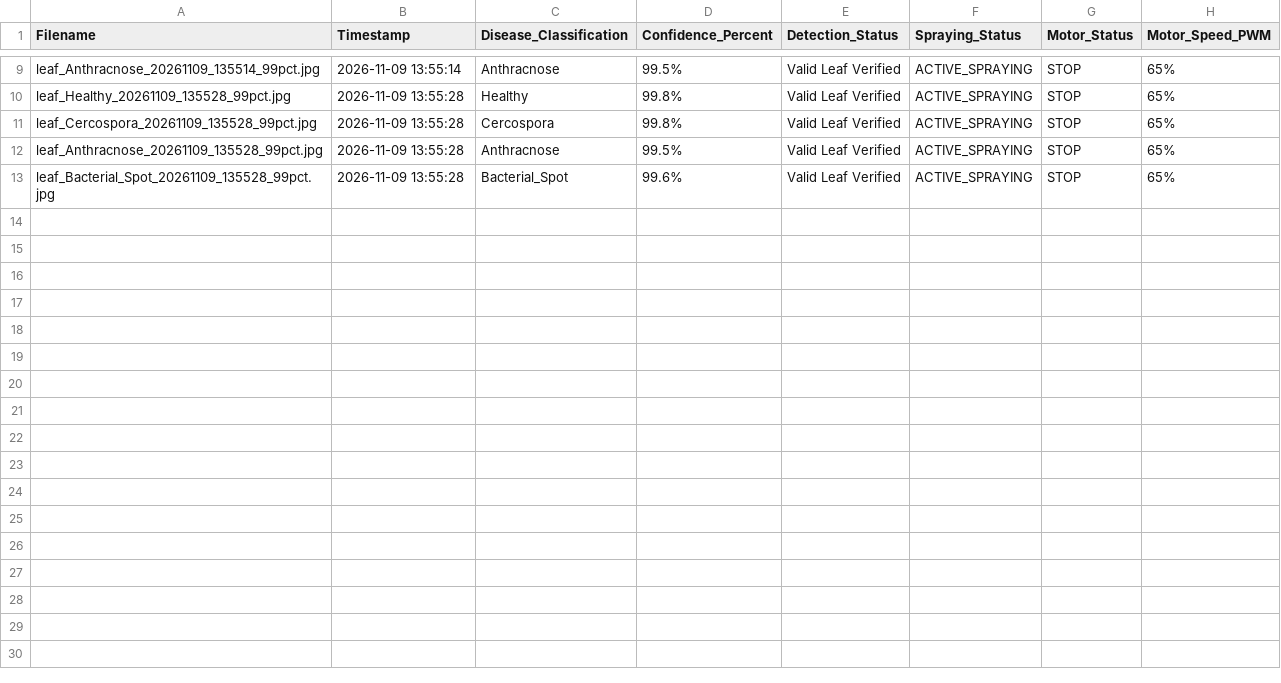
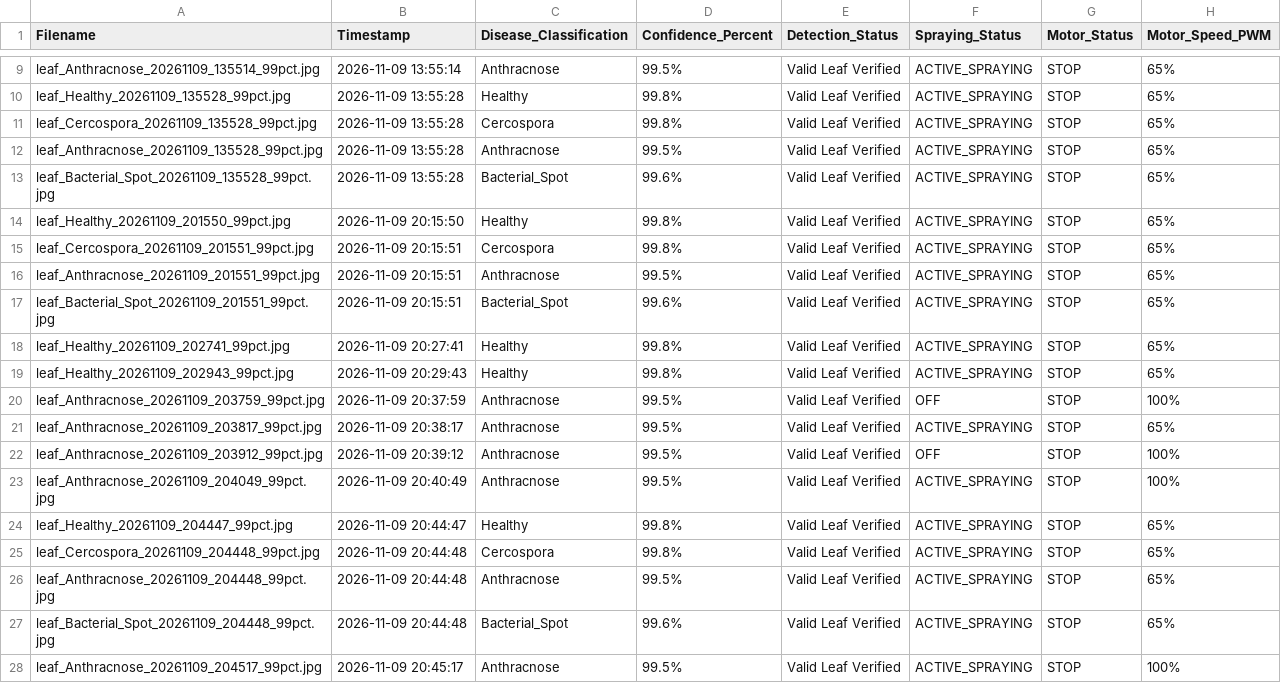
Before and after one commit to manojkumar-code295/Plant_Disease_Rover_AI, a CSV file: detection_logs/detection_history.csv, drawn as a sheet; only a part is shown, gaps mark what is left out.

```diff
--- a/detection_logs/detection_history.csv
+++ b/detection_logs/detection_history.csv
@@ -13 +13,16 @@ leaf_Anthracnose_20261109_135528_99pct.jpg,2026-11-09 13:55:28,Anthracnose,99.5%
 leaf_Bacterial_Spot_20261109_135528_99pct.jpg,2026-11-09 13:55:28,Bacterial_Spot,99.6%,Valid Leaf Verified,ACTIVE_SPRAYING,STOP,65%
+leaf_Healthy_20261109_201550_99pct.jpg,2026-11-09 20:15:50,Healthy,99.8%,Valid Leaf Verified,ACTIVE_SPRAYING,STOP,65%
+leaf_Cercospora_20261109_201551_99pct.jpg,2026-11-09 20:15:51,Cercospora,99.8%,Valid Leaf Verified,ACTIVE_SPRAYING,STOP,65%
+leaf_Anthracnose_20261109_201551_99pct.jpg,2026-11-09 20:15:51,Anthracnose,99.5%,Valid Leaf Verified,ACTIVE_SPRAYING,STOP,65%
+leaf_Bacterial_Spot_20261109_201551_99pct.jpg,2026-11-09 20:15:51,Bacterial_Spot,99.6%,Valid Leaf Verified,ACTIVE_SPRAYING,STOP,65%
+leaf_Healthy_20261109_202741_99pct.jpg,2026-11-09 20:27:41,Healthy,99.8%,Valid Leaf Verified,ACTIVE_SPRAYING,STOP,65%
+leaf_Healthy_20261109_202943_99pct.jpg,2026-11-09 20:29:43,Healthy,99.8%,Valid Leaf Verified,ACTIVE_SPRAYING,STOP,65%
+leaf_Anthracnose_20261109_203759_99pct.jpg,2026-11-09 20:37:59,Anthracnose,99.5%,Valid Leaf Verified,OFF,STOP,100%
+leaf_Anthracnose_20261109_203817_99pct.jpg,2026-11-09 20:38:17,Anthracnose,99.5%,Valid Leaf Verified,ACTIVE_SPRAYING,STOP,65%
+leaf_Anthracnose_20261109_203912_99pct.jpg,2026-11-09 20:39:12,Anthracnose,99.5%,Valid Leaf Verified,OFF,STOP,100%
+leaf_Anthracnose_20261109_204049_99pct.jpg,2026-11-09 20:40:49,Anthracnose,99.5%,Valid Leaf Verified,ACTIVE_SPRAYING,STOP,100%
+leaf_Healthy_20261109_204447_99pct.jpg,2026-11-09 20:44:47,Healthy,99.8%,Valid Leaf Verified,ACTIVE_SPRAYING,STOP,65%
+leaf_Cercospora_20261109_204448_99pct.jpg,2026-11-09 20:44:48,Cercospora,99.8%,Valid Leaf Verified,ACTIVE_SPRAYING,STOP,65%
+leaf_Anthracnose_20261109_204448_99pct.jpg,2026-11-09 20:44:48,Anthracnose,99.5%,Valid Leaf Verified,ACTIVE_SPRAYING,STOP,65%
+leaf_Bacterial_Spot_20261109_204448_99pct.jpg,2026-11-09 20:44:48,Bacterial_Spot,99.6%,Valid Leaf Verified,ACTIVE_SPRAYING,STOP,65%
+leaf_Anthracnose_20261109_204517_99pct.jpg,2026-11-09 20:45:17,Anthracnose,99.5%,Valid Leaf Verified,ACTIVE_SPRAYING,STOP,100%
```
Also changed, not shown: 55 other files.
